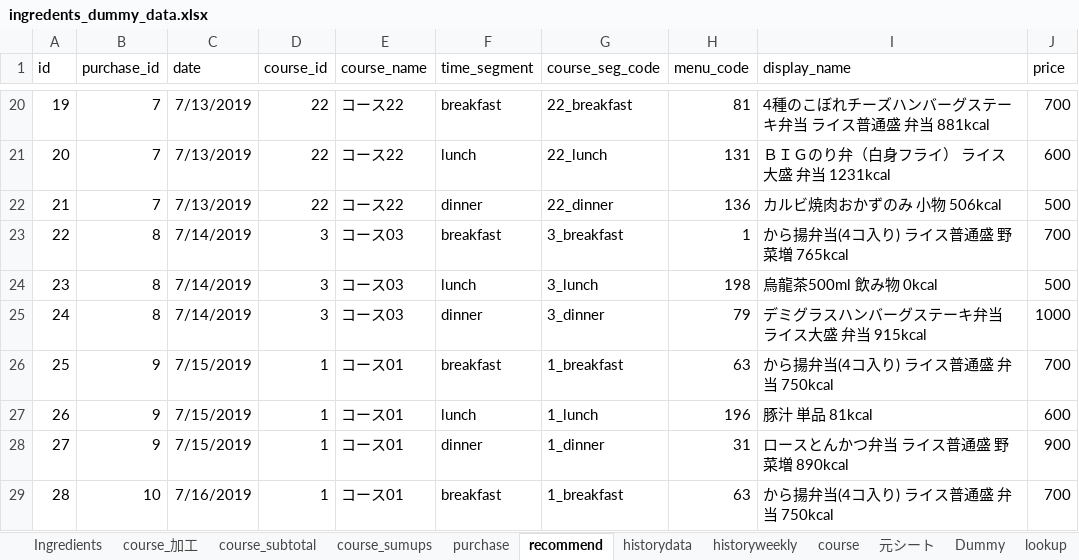
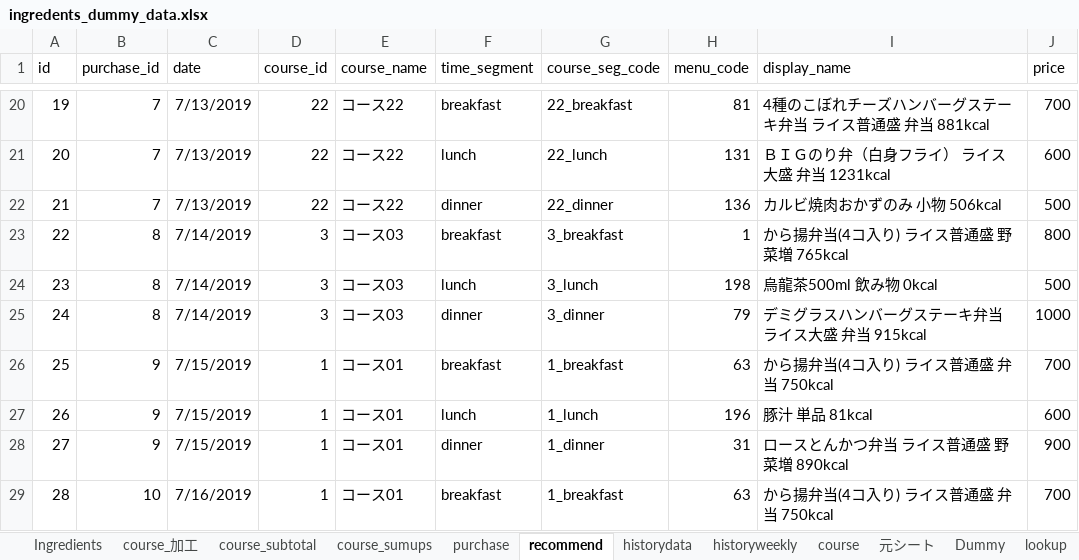
Before and after one commit to Smart-SE/sse2019-group5, an Excel workbook: data/sample/ingredents_dummy_data.xlsx, sheet recommend, drawn as a sheet; only a part is shown, gaps mark what is left out; values as stored, in another font and other column widths than the file's, no borders; the diff names each change by its address in the sheet, - before the commit and + after, or states it on an @@ line.

```diff
--- a/data/sample/ingredents_dummy_data.xlsx (sheet recommend)
+++ b/data/sample/ingredents_dummy_data.xlsx (sheet recommend)
-J23 (price): 700
+J23 (price): 800
```
Also changed, not shown: sheet course, sheet course_加工, sheet Ingredients, 6 other files.
